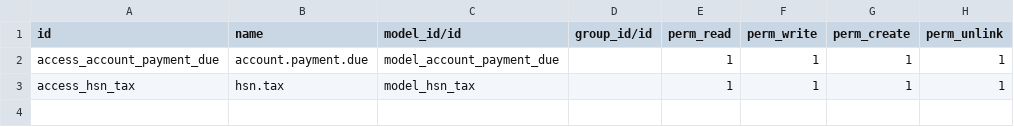
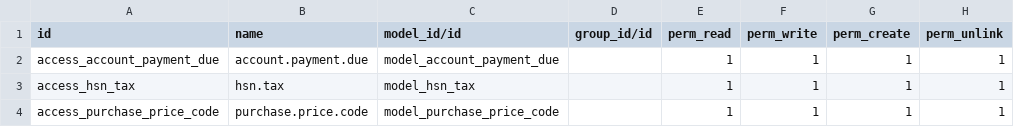
Before and after one commit to ravikiraninfo/pos_project, a CSV file: custom_product/security/ir.model.access.csv, drawn as a sheet.

```diff
--- a/custom_product/security/ir.model.access.csv
+++ b/custom_product/security/ir.model.access.csv
@@ -3 +3,2 @@ access_account_payment_due,account.payment.due,model_account_payment_due,,1,1,1,
 access_hsn_tax,hsn.tax,model_hsn_tax,,1,1,1,1
+access_purchase_price_code,purchase.price.code,model_purchase_price_code,,1,1,1,1
```
Also changed, not shown: 13 other files.
